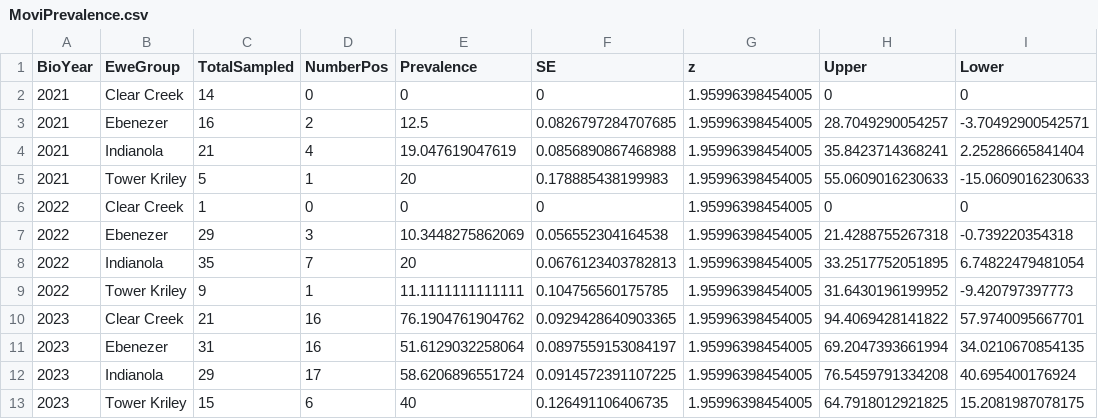
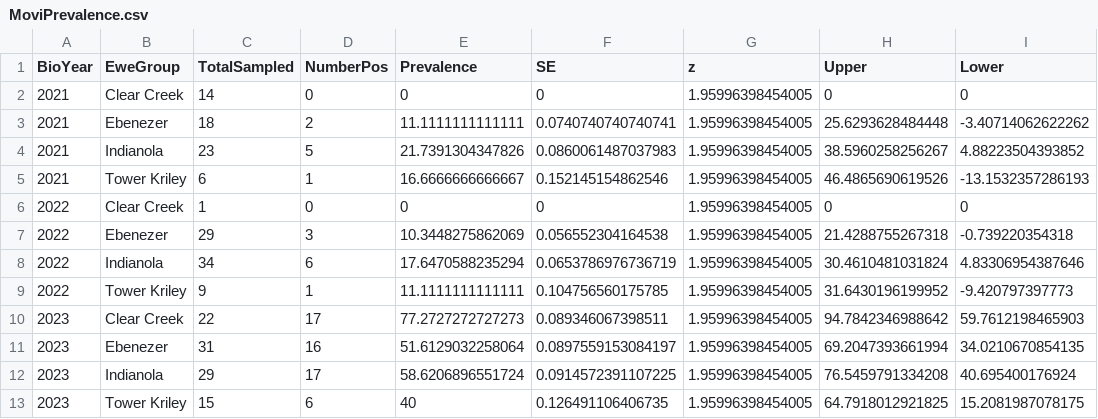
Before and after one commit to khuggler/LPMS-BHS, a CSV file: Plots/MoviPrevalence.csv, drawn as a sheet; only a part is shown; the diff covers the shown part only.

```diff
--- a/Plots/MoviPrevalence.csv
+++ b/Plots/MoviPrevalence.csv
@@ -2,10 +2,10 @@
 "2021","Clear Creek",14,0,0,0,1.95996398454005,0,0
-"2021","Ebenezer",16,2,12.5,0.0826797284707685,1.95996398454005,28.7049290054257,-3.70492900542571
-"2021","Indianola",21,4,19.047619047619,0.0856890867468988,1.95996398454005,35.8423714368241,2.25286665841404
-"2021","Tower Kriley",5,1,20,0.178885438199983,1.95996398454005,55.0609016230633,-15.0609016230633
+"2021","Ebenezer",18,2,11.1111111111111,0.0740740740740741,1.95996398454005,25.6293628484448,-3.40714062622262
+"2021","Indianola",23,5,21.7391304347826,0.0860061487037983,1.95996398454005,38.5960258256267,4.88223504393852
+"2021","Tower Kriley",6,1,16.6666666666667,0.152145154862546,1.95996398454005,46.4865690619526,-13.1532357286193
 "2022","Clear Creek",1,0,0,0,1.95996398454005,0,0
 "2022","Ebenezer",29,3,10.3448275862069,0.056552304164538,1.95996398454005,21.4288755267318,-0.739220354318
-"2022","Indianola",35,7,20,0.0676123403782813,1.95996398454005,33.2517752051895,6.74822479481054
+"2022","Indianola",34,6,17.6470588235294,0.0653786976736719,1.95996398454005,30.4610481031824,4.83306954387646
 "2022","Tower Kriley",9,1,11.1111111111111,0.104756560175785,1.95996398454005,31.6430196199952,-9.420797397773
-"2023","Clear Creek",21,16,76.1904761904762,0.0929428640903365,1.95996398454005,94.4069428141822,57.9740095667701
+"2023","Clear Creek",22,17,77.2727272727273,0.089346067398511,1.95996398454005,94.7842346988642,59.7612198465903
 "2023","Ebenezer",31,16,51.6129032258064,0.0897559153084197,1.95996398454005,69.2047393661994,34.0210670854135
```
Also changed, not shown: 21 edited cells elsewhere in this file, Plots/BioYear_2021.csv, Plots/BioYear_2022.csv, 9 other files.
